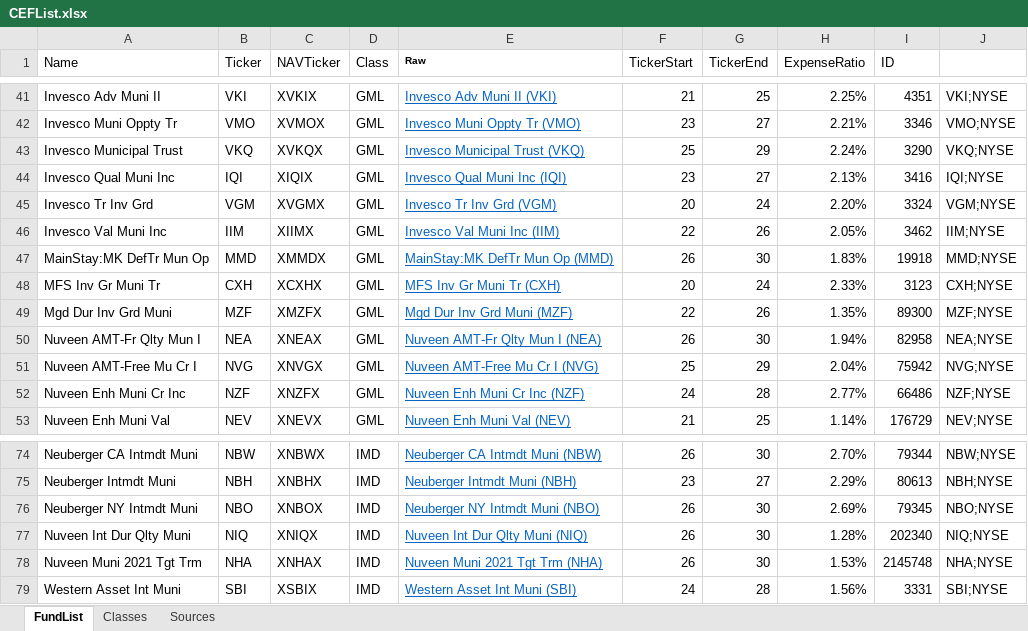
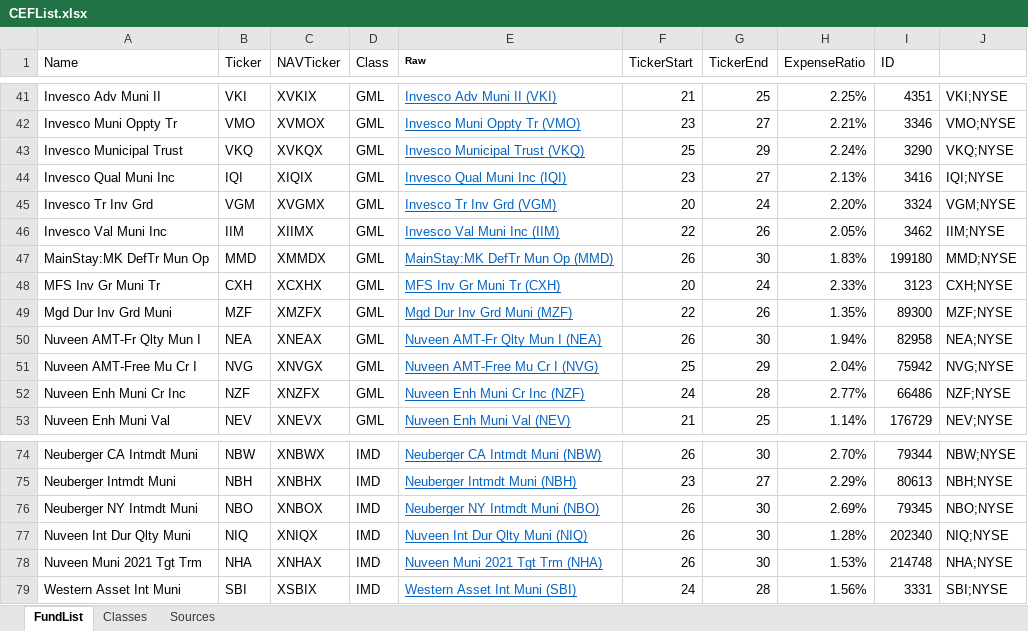
Before and after one commit to rexmacey/CEF, an Excel workbook: Data/CEFList.xlsx, sheet FundList, drawn as a sheet; only a part is shown, gaps mark what is left out; values as stored, in another font and other column widths than the file's, no borders; the diff names each change by its address in the sheet, - before the commit and + after, or states it on an @@ line.

Commit message:
Added build_CEFA_data_frame function to scrapeCEFA to build data frame given multiple IDs.  Created buildCEFAdata.r script to create a data frame (and save a file) with the CEFs in our universe. Fixed a couple of wrong IDs in CEFList.xlsx.

```diff
--- a/Data/CEFList.xlsx (sheet FundList)
+++ b/Data/CEFList.xlsx (sheet FundList)
-I47 (ID): 19918
+I47 (ID): 199180
-I78 (ID): 2145748
+I78 (ID): 214748
```
Also changed, not shown: 6 other files.
